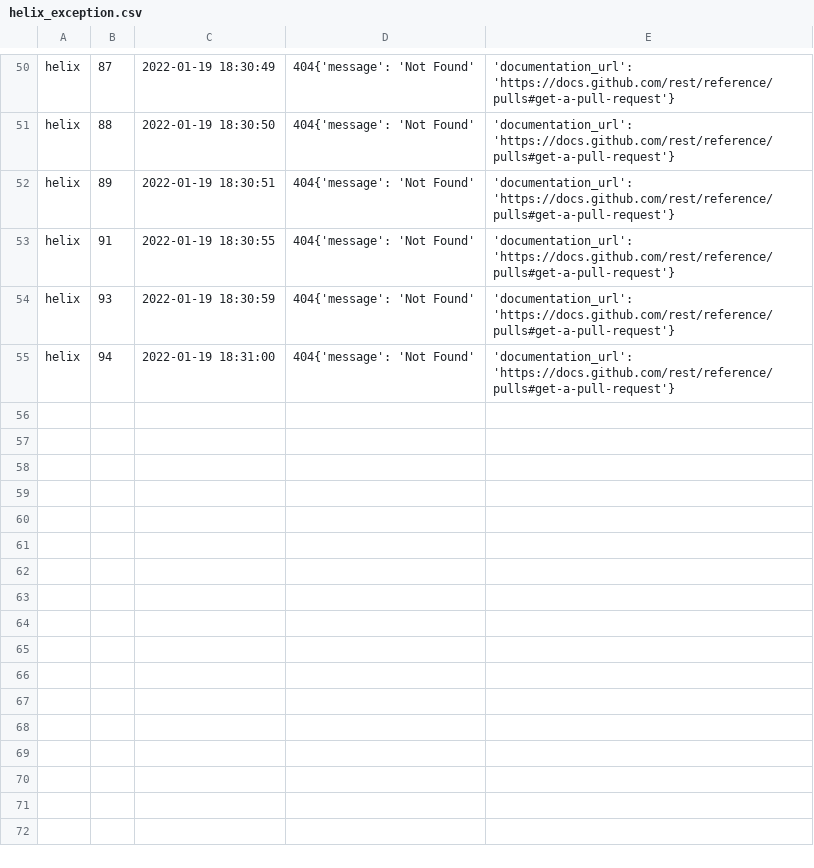
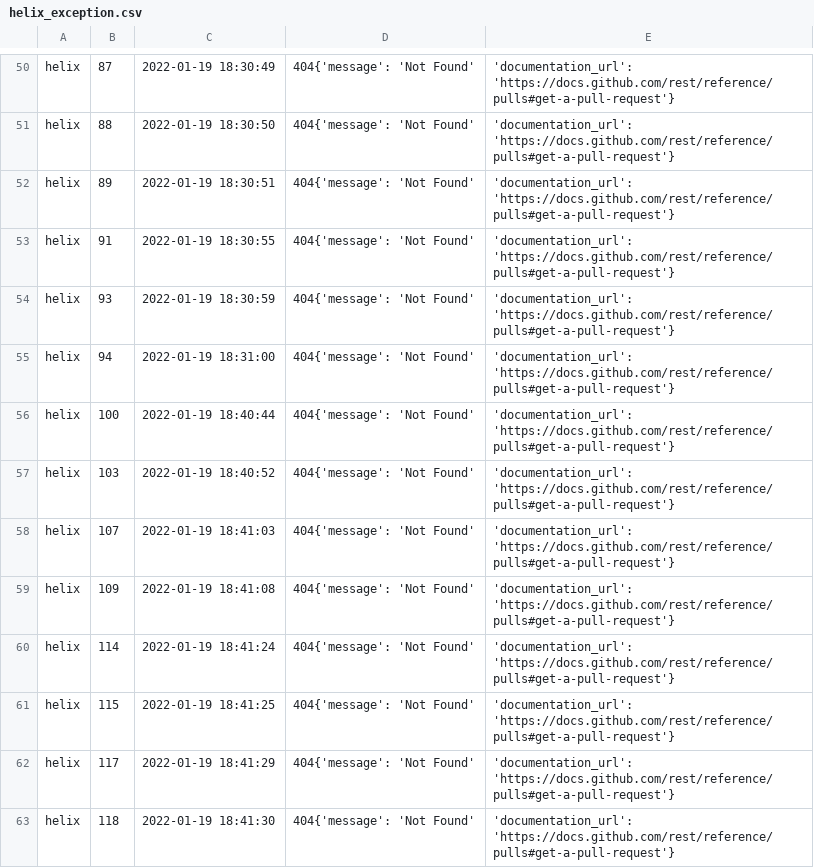
Before and after one commit to wozhendeshuai/pr_priority_cloud_demo, a CSV file: exception_data/helix_exception.csv, drawn as a sheet; only a part is shown, gaps mark what is left out.

Commit message:
成功Java调用python

```diff
--- a/exception_data/helix_exception.csv
+++ b/exception_data/helix_exception.csv
@@ -55 +55,9 @@ helix, 93, 2022-01-19 18:30:59 , 404{'message': 'Not Found', 'documentation_url'
 helix, 94, 2022-01-19 18:31:00 , 404{'message': 'Not Found', 'documentation_url': 'https://docs.github.com/rest/reference/pulls#get-a-pull-request'}
+helix, 100, 2022-01-19 18:40:44 , 404{'message': 'Not Found', 'documentation_url': 'https://docs.github.com/rest/reference/pulls#get-a-pull-request'}
+helix, 103, 2022-01-19 18:40:52 , 404{'message': 'Not Found', 'documentation_url': 'https://docs.github.com/rest/reference/pulls#get-a-pull-request'}
+helix, 107, 2022-01-19 18:41:03 , 404{'message': 'Not Found', 'documentation_url': 'https://docs.github.com/rest/reference/pulls#get-a-pull-request'}
+helix, 109, 2022-01-19 18:41:08 , 404{'message': 'Not Found', 'documentation_url': 'https://docs.github.com/rest/reference/pulls#get-a-pull-request'}
+helix, 114, 2022-01-19 18:41:24 , 404{'message': 'Not Found', 'documentation_url': 'https://docs.github.com/rest/reference/pulls#get-a-pull-request'}
+helix, 115, 2022-01-19 18:41:25 , 404{'message': 'Not Found', 'documentation_url': 'https://docs.github.com/rest/reference/pulls#get-a-pull-request'}
+helix, 117, 2022-01-19 18:41:29 , 404{'message': 'Not Found', 'documentation_url': 'https://docs.github.com/rest/reference/pulls#get-a-pull-request'}
+helix, 118, 2022-01-19 18:41:30 , 404{'message': 'Not Found', 'documentation_url': 'https://docs.github.com/rest/reference/pulls#get-a-pull-request'}
```
